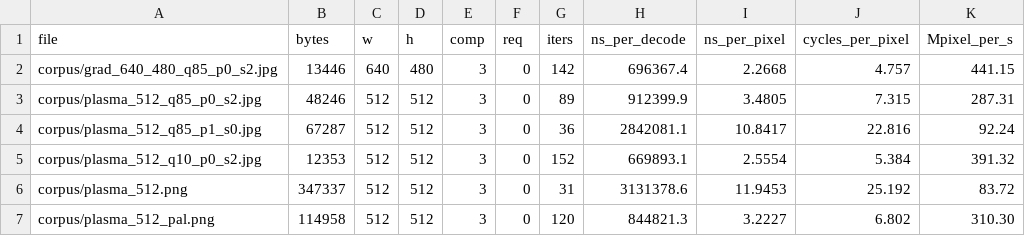
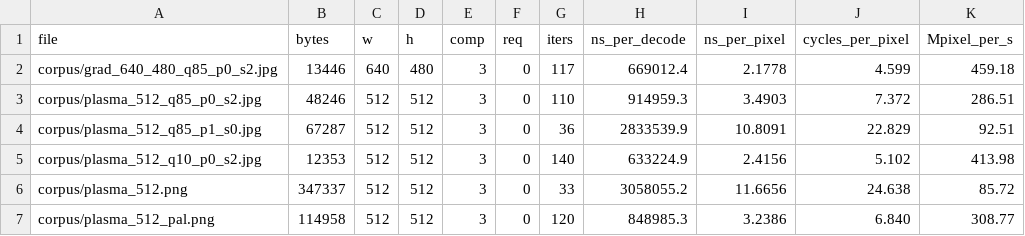
Before and after one commit to aplghl/stb-image-opt, a CSV file: results/fork_pgo.csv, drawn as a sheet; only a part is shown; the diff covers the shown part only.

```diff
--- a/results/fork_pgo.csv
+++ b/results/fork_pgo.csv
@@ -1,7 +1,7 @@
 file,bytes,w,h,comp,req,iters,ns_per_decode,ns_per_pixel,cycles_per_pixel,Mpixel_per_s
-corpus/grad_640_480_q85_p0_s2.jpg,13446,640,480,3,0,142,696367.4,2.2668,4.757,441.15
-corpus/plasma_512_q85_p0_s2.jpg,48246,512,512,3,0,89,912399.9,3.4805,7.315,287.31
-corpus/plasma_512_q85_p1_s0.jpg,67287,512,512,3,0,36,2842081.1,10.8417,22.816,92.24
-corpus/plasma_512_q10_p0_s2.jpg,12353,512,512,3,0,152,669893.1,2.5554,5.384,391.32
-corpus/plasma_512.png,347337,512,512,3,0,31,3131378.6,11.9453,25.192,83.72
-corpus/plasma_512_pal.png,114958,512,512,3,0,120,844821.3,3.2227,6.802,310.30
+corpus/grad_640_480_q85_p0_s2.jpg,13446,640,480,3,0,117,669012.4,2.1778,4.599,459.18
+corpus/plasma_512_q85_p0_s2.jpg,48246,512,512,3,0,110,914959.3,3.4903,7.372,286.51
+corpus/plasma_512_q85_p1_s0.jpg,67287,512,512,3,0,36,2833539.9,10.8091,22.829,92.51
+corpus/plasma_512_q10_p0_s2.jpg,12353,512,512,3,0,140,633224.9,2.4156,5.102,413.98
+corpus/plasma_512.png,347337,512,512,3,0,33,3058055.2,11.6656,24.638,85.72
+corpus/plasma_512_pal.png,114958,512,512,3,0,120,848985.3,3.2386,6.840,308.77
```
Also changed, not shown: 40 edited cells elsewhere in this file, results/kernels.csv, results/summary.csv, 6 other files.
